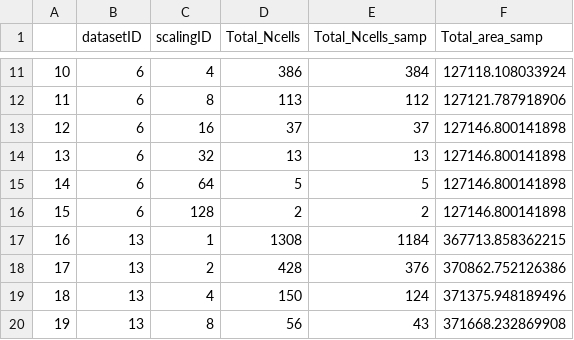
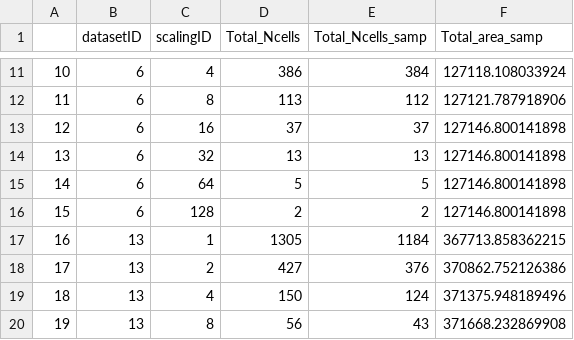
Before and after one commit to FriedaRosa/StaticPatterns, a CSV file: Documentation/atlas_areas_METADATA.csv, drawn as a sheet; only a part is shown, gaps mark what is left out.

```diff
--- a/Documentation/atlas_areas_METADATA.csv
+++ b/Documentation/atlas_areas_METADATA.csv
@@ -16,4 +16,4 @@
 "15",6,128,2,2,127146.800141898
-"16",13,1,1308,1184,367713.858362215
-"17",13,2,428,376,370862.752126386
+"16",13,1,1305,1184,367713.858362215
+"17",13,2,427,376,370862.752126386
 "18",13,4,150,124,371375.948189496
```
Also changed, not shown: Documentation/Jaccard_df.csv, 19 other files.
